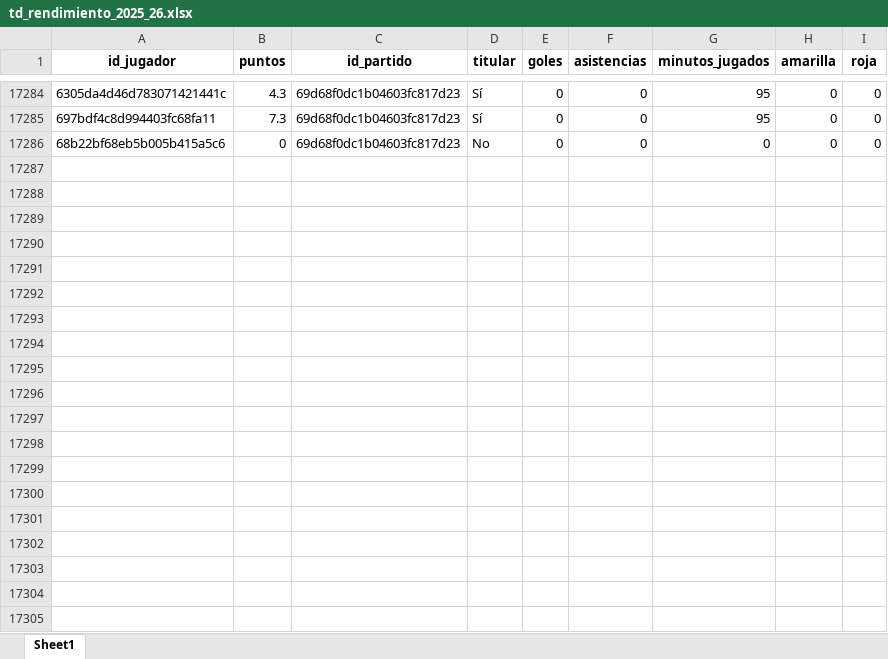
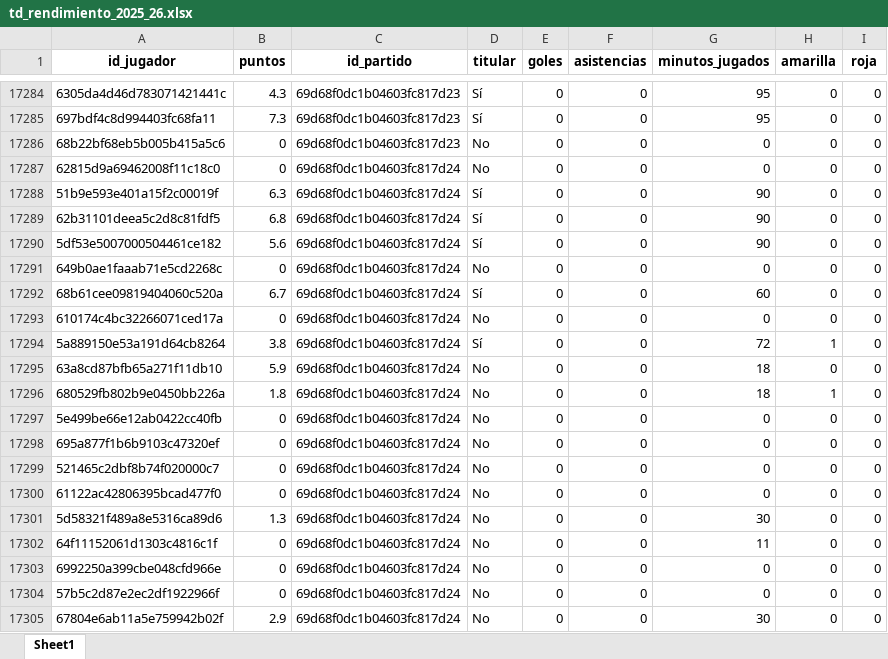
Before and after one commit to kelo71bis/FutmondoBOT, an Excel workbook: datos/hechos/td_rendimiento_2025_26.xlsx, sheet Sheet1, drawn as a sheet; only a part is shown, gaps mark what is left out; values as stored, in another font and other column widths than the file's, no borders; the diff covers the shown part only; the diff names each change by its address in the sheet, - before the commit and + after, or states it on an @@ line.

```diff
--- a/datos/hechos/td_rendimiento_2025_26.xlsx (sheet Sheet1)
+++ b/datos/hechos/td_rendimiento_2025_26.xlsx (sheet Sheet1)
+row 17287: 62815d9a69462008f11c18c0 | 0 | 69d68f0dc1b04603fc817d24 | No | 0 | 0 | 0 | 0 | 0
+row 17288: 51b9e593e401a15f2c00019f | 6.3 | 69d68f0dc1b04603fc817d24 | Sí | 0 | 0 | 90 | 0 | 0
+row 17289: 62b31101deea5c2d8c81fdf5 | 6.8 | 69d68f0dc1b04603fc817d24 | Sí | 0 | 0 | 90 | 0 | 0
+row 17290: 5df53e5007000504461ce182 | 5.6 | 69d68f0dc1b04603fc817d24 | Sí | 0 | 0 | 90 | 0 | 0
+row 17291: 649b0ae1faaab71e5cd2268c | 0 | 69d68f0dc1b04603fc817d24 | No | 0 | 0 | 0 | 0 | 0
+row 17292: 68b61cee09819404060c520a | 6.7 | 69d68f0dc1b04603fc817d24 | Sí | 0 | 0 | 60 | 0 | 0
+row 17293: 610174c4bc32266071ced17a | 0 | 69d68f0dc1b04603fc817d24 | No | 0 | 0 | 0 | 0 | 0
+row 17294: 5a889150e53a191d64cb8264 | 3.8 | 69d68f0dc1b04603fc817d24 | Sí | 0 | 0 | 72 | 1 | 0
+row 17295: 63a8cd87bfb65a271f11db10 | 5.9 | 69d68f0dc1b04603fc817d24 | No | 0 | 0 | 18 | 0 | 0
+row 17296: 680529fb802b9e0450bb226a | 1.8 | 69d68f0dc1b04603fc817d24 | No | 0 | 0 | 18 | 1 | 0
+row 17297: 5e499be66e12ab0422cc40fb | 0 | 69d68f0dc1b04603fc817d24 | No | 0 | 0 | 0 | 0 | 0
+row 17298: 695a877f1b6b9103c47320ef | 0 | 69d68f0dc1b04603fc817d24 | No | 0 | 0 | 0 | 0 | 0
+row 17299: 521465c2dbf8b74f020000c7 | 0 | 69d68f0dc1b04603fc817d24 | No | 0 | 0 | 0 | 0 | 0
+row 17300: 61122ac42806395bcad477f0 | 0 | 69d68f0dc1b04603fc817d24 | No | 0 | 0 | 0 | 0 | 0
+row 17301: 5d58321f489a8e5316ca89d6 | 1.3 | 69d68f0dc1b04603fc817d24 | No | 0 | 0 | 30 | 0 | 0
+row 17302: 64f11152061d1303c4816c1f | 0 | 69d68f0dc1b04603fc817d24 | No | 0 | 0 | 11 | 0 | 0
+row 17303: 6992250a399cbe048cfd966e | 0 | 69d68f0dc1b04603fc817d24 | No | 0 | 0 | 0 | 0 | 0
+row 17304: 57b5c2d87e2ec2df1922966f | 0 | 69d68f0dc1b04603fc817d24 | No | 0 | 0 | 0 | 0 | 0
+row 17305: 67804e6ab11a5e759942b02f | 2.9 | 69d68f0dc1b04603fc817d24 | No | 0 | 0 | 30 | 0 | 0
```
Also changed, not shown: 32 added rows elsewhere in this sheet, datos/hechos/td_admin.xlsx, datos/hechos/td_jugadores.xlsx, 6 other files.
